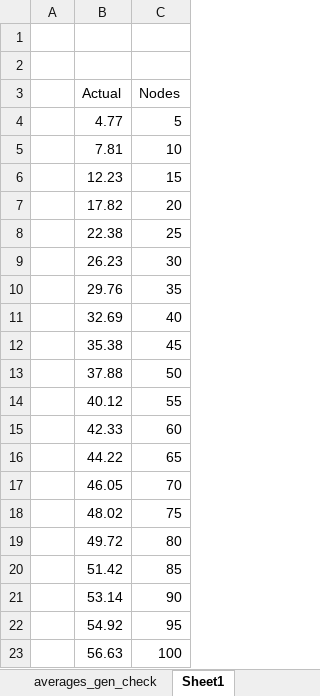
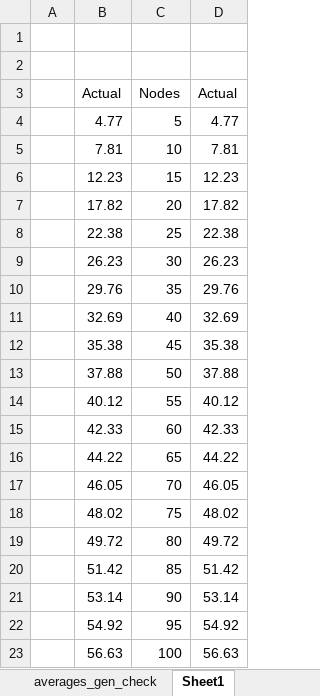
Before and after one commit to shaunak215/Genomics-Final-Project, an Excel workbook: generator/testing_data/averages_gen_check.xlsx, sheet Sheet1, drawn as a sheet; values as stored, in another font and other column widths than the file's, no borders; charts and pictures not drawn; the diff names each change by its address in the sheet, - before the commit and + after, or states it on an @@ line.

Commit message:
Added code to produce a bad generator based on the edge label partition

```diff
--- a/generator/testing_data/averages_gen_check.xlsx (sheet Sheet1)
+++ b/generator/testing_data/averages_gen_check.xlsx (sheet Sheet1)
+column D, rows 3-23: Actual | 4.77 | 7.81 | 12.23 | 17.82 | 22.38 | 26.23 | 29.76 | 32.69 | 35.38 | 37.88 | 40.12 | 42.33 | 44.22 | 46.05 | 48.02 | 49.72 | 51.42 | 53.14 | 54.92 | 56.63
```
Also changed, not shown: 19 other files.
